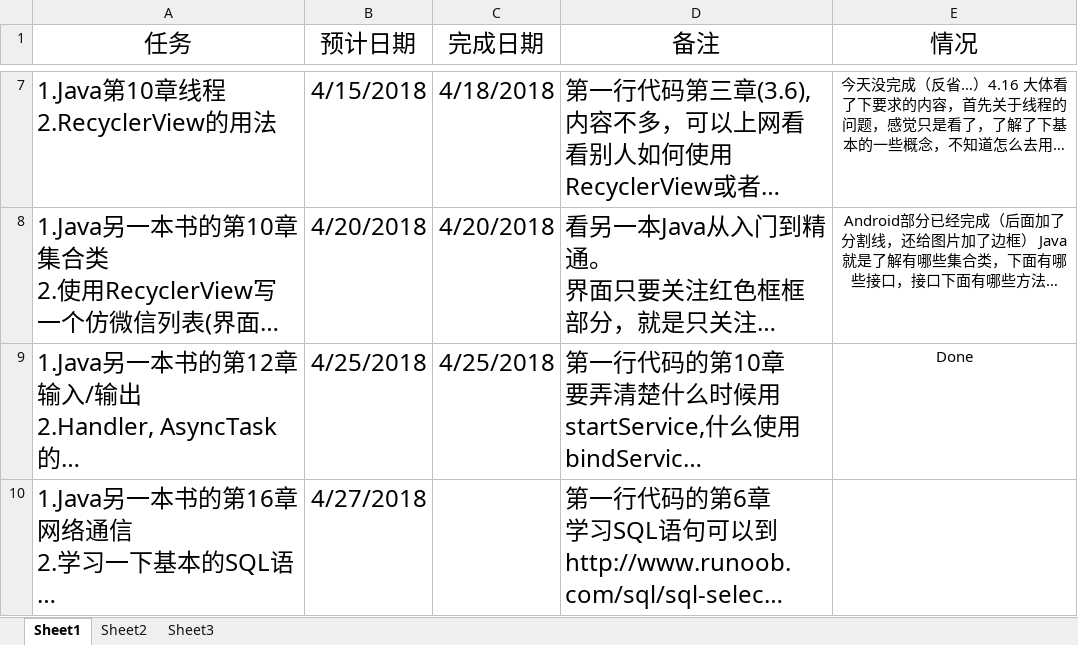
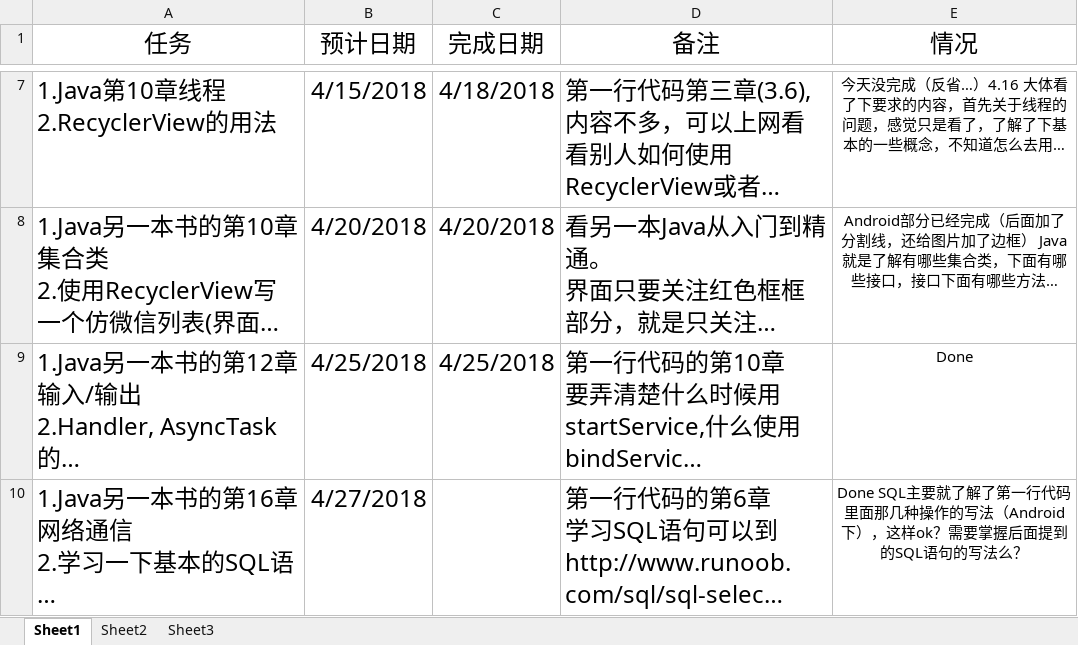
Before and after one commit to xinwenmei/Daily_Learning, an Excel workbook: schedule/schedule.xlsx, sheet Sheet1, drawn as a sheet; only a part is shown, gaps mark what is left out; long unchanged cells end in …; values as stored, in another font and other column widths than the file's, no borders; the diff names each change by its address in the sheet, - before the commit and + after, or states it on an @@ line.

```diff
--- a/schedule/schedule.xlsx (sheet Sheet1)
+++ b/schedule/schedule.xlsx (sheet Sheet1)
-E10 (情况): (empty)
+E10 (情况): Done SQL主要就了解了第一行代码里面那几种操作的写法（Android下），这样ok？需要掌握后面提到的SQL语句的写法么？
```
Also changed, not shown: 2 other files.
